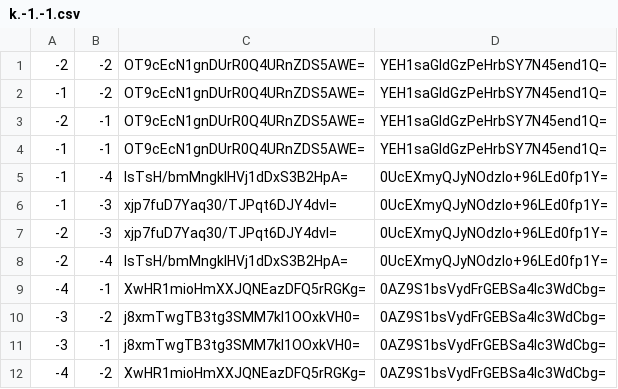
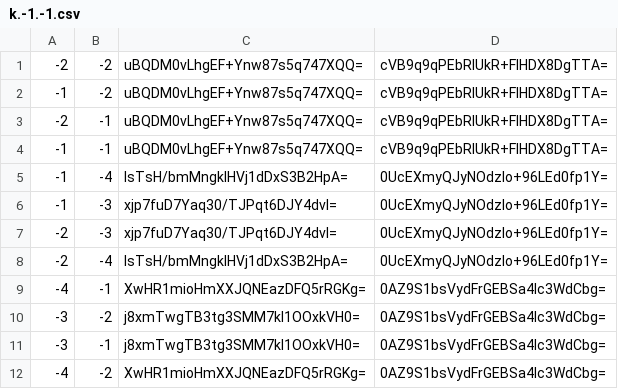
Before and after one commit to Sneezry/mcmapweb, a CSV file: tiles/zoom.0/metadata/k.-1.-1.csv, drawn as a sheet.

```diff
--- a/tiles/zoom.0/metadata/k.-1.-1.csv
+++ b/tiles/zoom.0/metadata/k.-1.-1.csv
@@ -1,5 +1,5 @@
--2,-2,OT9cEcN1gnDUrR0Q4URnZDS5AWE=,YEH1saGldGzPeHrbSY7N45end1Q=
--1,-2,OT9cEcN1gnDUrR0Q4URnZDS5AWE=,YEH1saGldGzPeHrbSY7N45end1Q=
--2,-1,OT9cEcN1gnDUrR0Q4URnZDS5AWE=,YEH1saGldGzPeHrbSY7N45end1Q=
--1,-1,OT9cEcN1gnDUrR0Q4URnZDS5AWE=,YEH1saGldGzPeHrbSY7N45end1Q=
+-2,-2,uBQDM0vLhgEF+Ynw87s5q747XQQ=,cVB9q9qPEbRIUkR+FlHDX8DgTTA=
+-1,-2,uBQDM0vLhgEF+Ynw87s5q747XQQ=,cVB9q9qPEbRIUkR+FlHDX8DgTTA=
+-2,-1,uBQDM0vLhgEF+Ynw87s5q747XQQ=,cVB9q9qPEbRIUkR+FlHDX8DgTTA=
+-1,-1,uBQDM0vLhgEF+Ynw87s5q747XQQ=,cVB9q9qPEbRIUkR+FlHDX8DgTTA=
 -1,-4,IsTsH/bmMngklHVj1dDxS3B2HpA=,0UcEXmyQJyNOdzIo+96LEd0fp1Y=
```
Also changed, not shown: tiles/zoom.-1/metadata/k.-1.0.csv, tiles/zoom.0/metadata/k.-1.0.csv, 18 other files.
